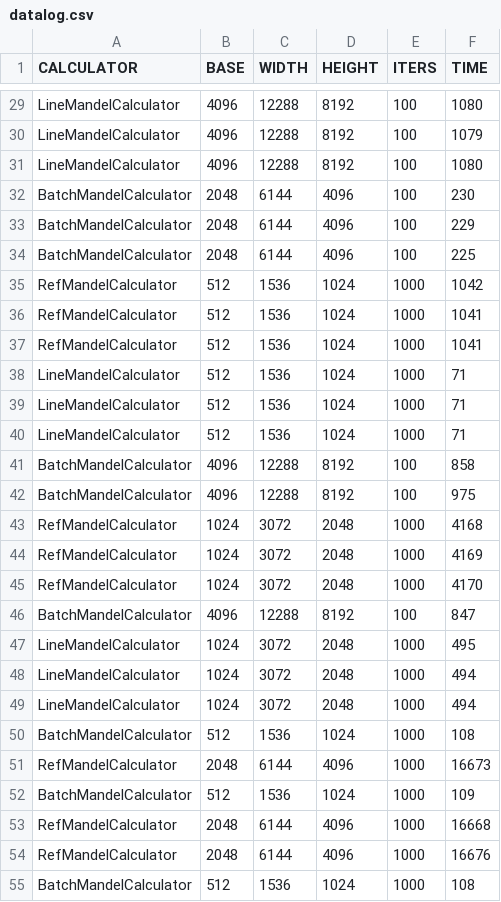
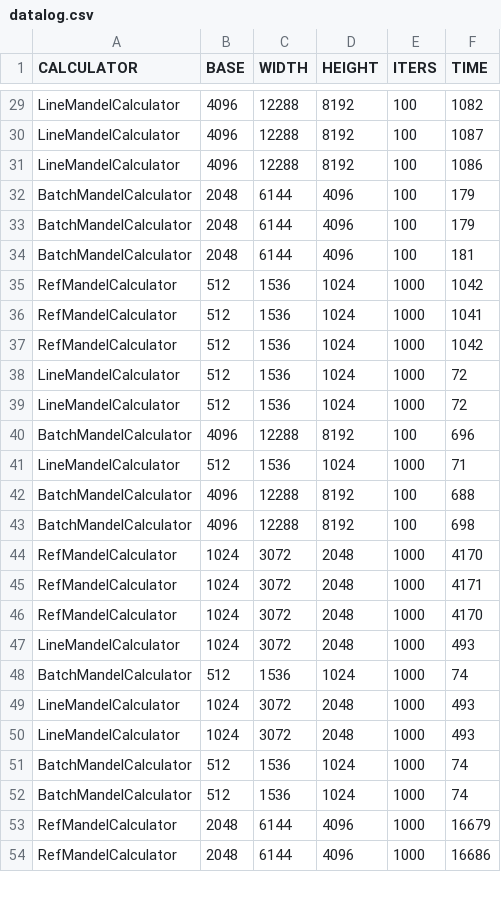
Before and after one commit to raspbeep/VUT-AVS-vect, a CSV file: datalog.csv, drawn as a sheet; only a part is shown, gaps mark what is left out; removed rows and columns are numbered as before the commit, all else as after; the diff covers the shown part only; the diff names each change by its address in the sheet, - before the commit and + after, or states it on an @@ line.

```diff
--- a/datalog.csv
+++ b/datalog.csv
-F29 (TIME): 1080
+F29 (TIME): 1082
-F30 (TIME): 1079
+F30 (TIME): 1087
-F31 (TIME): 1080
+F31 (TIME): 1086
-F32 (TIME): 230
+F32 (TIME): 179
-F33 (TIME): 229
+F33 (TIME): 179
-F34 (TIME): 225
+F34 (TIME): 181
+row 37: RefMandelCalculator | 512 | 1536 | 1024 | 1000 | 1042
-A38 (CALCULATOR): RefMandelCalculator
+A38 (CALCULATOR): LineMandelCalculator
-F38 (TIME): 1041
+F38 (TIME): 72
+row 39: LineMandelCalculator | 512 | 1536 | 1024 | 1000 | 72
+row 40: BatchMandelCalculator | 4096 | 12288 | 8192 | 100 | 696
-row 39: LineMandelCalculator | 512 | 1536 | 1024 | 1000 | 71
-row 40: LineMandelCalculator | 512 | 1536 | 1024 | 1000 | 71
-F42 (TIME): 858
+F42 (TIME): 688
-F43 (TIME): 975
+F43 (TIME): 698
-row 43: RefMandelCalculator | 1024 | 3072 | 2048 | 1000 | 4168
-row 44: RefMandelCalculator | 1024 | 3072 | 2048 | 1000 | 4169
-row 46: BatchMandelCalculator | 4096 | 12288 | 8192 | 100 | 847
+row 45: RefMandelCalculator | 1024 | 3072 | 2048 | 1000 | 4171
+row 46: RefMandelCalculator | 1024 | 3072 | 2048 | 1000 | 4170
-F47 (TIME): 495
+F47 (TIME): 493
+row 48: BatchMandelCalculator | 512 | 1536 | 1024 | 1000 | 74
-F49:F50 (TIME): 494
+F49:F50 (TIME): 493
-F51 (TIME): 108
+F51 (TIME): 74
-row 51: RefMandelCalculator | 2048 | 6144 | 4096 | 1000 | 16673
-F52 (TIME): 109
+F52 (TIME): 74
-F53 (TIME): 16668
+F53 (TIME): 16679
-F54 (TIME): 16676
+F54 (TIME): 16686
-row 55: BatchMandelCalculator | 512 | 1536 | 1024 | 1000 | 108
```
Also changed, not shown: 6 added rows, 5 removed rows and 33 edited cells elsewhere in this file, 6 other files.
